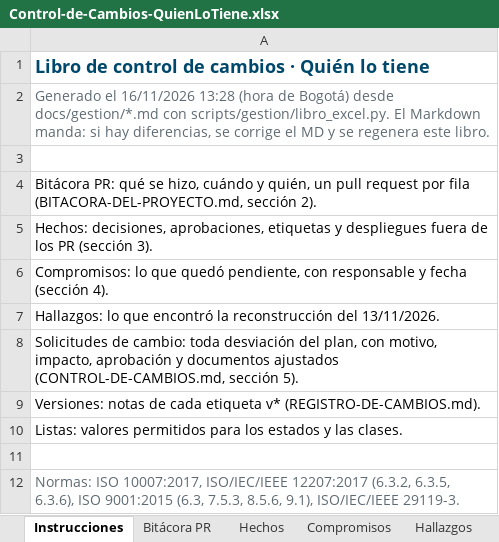
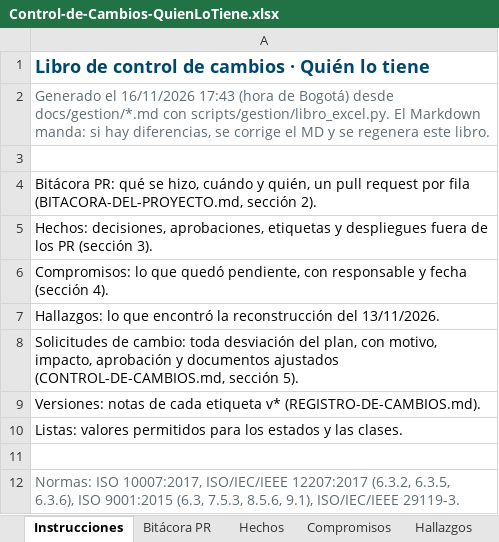
Before and after one commit to Daniel0442123/QuienLoTiene, an Excel workbook: docs/gestion/entregables/Control-de-Cambios-QuienLoTiene.xlsx, sheet Instrucciones, drawn as a sheet; values as stored, in another font and other column widths than the file's, no borders; the diff names each change by its address in the sheet, - before the commit and + after, or states it on an @@ line.

```diff
--- a/docs/gestion/entregables/Control-de-Cambios-QuienLoTiene.xlsx (sheet Instrucciones)
+++ b/docs/gestion/entregables/Control-de-Cambios-QuienLoTiene.xlsx (sheet Instrucciones)
-A2: …el 16/11/2026 13:28 (hora de…
+A2: …el 16/11/2026 17:43 (hora de…
```
Also changed, not shown: sheet Solicitudes de cambio, 9 other files.
